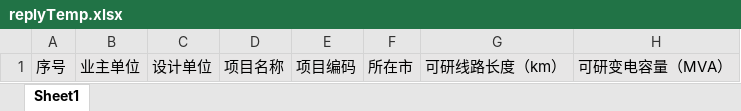
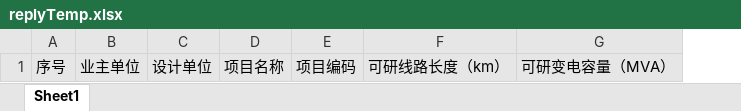
Before and after one commit to lcy1993-git/Cyg.Manage.Web, an Excel workbook: public/template/replyTemp.xlsx, sheet Sheet1, drawn as a sheet; values as stored, in another font and other column widths than the file's, no borders; the diff names each change by its address in the sheet, - before the commit and + after, or states it on an @@ line.

```diff
--- a/public/template/replyTemp.xlsx (sheet Sheet1)
+++ b/public/template/replyTemp.xlsx (sheet Sheet1)
-column F, row 1: 所在市
```
Also changed, not shown: 2 other files.
